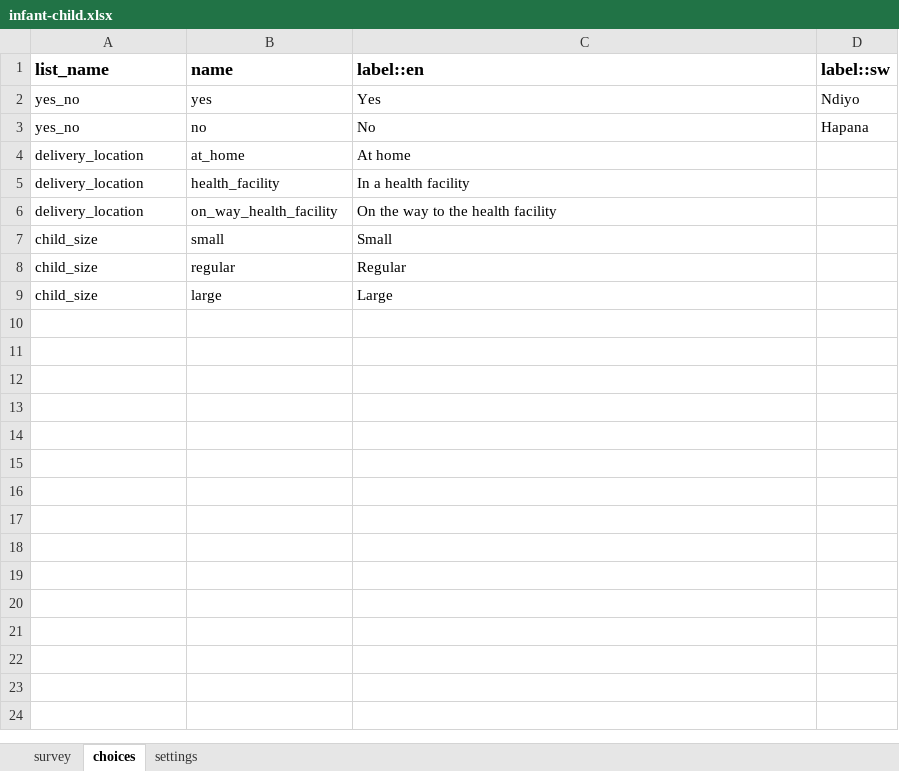
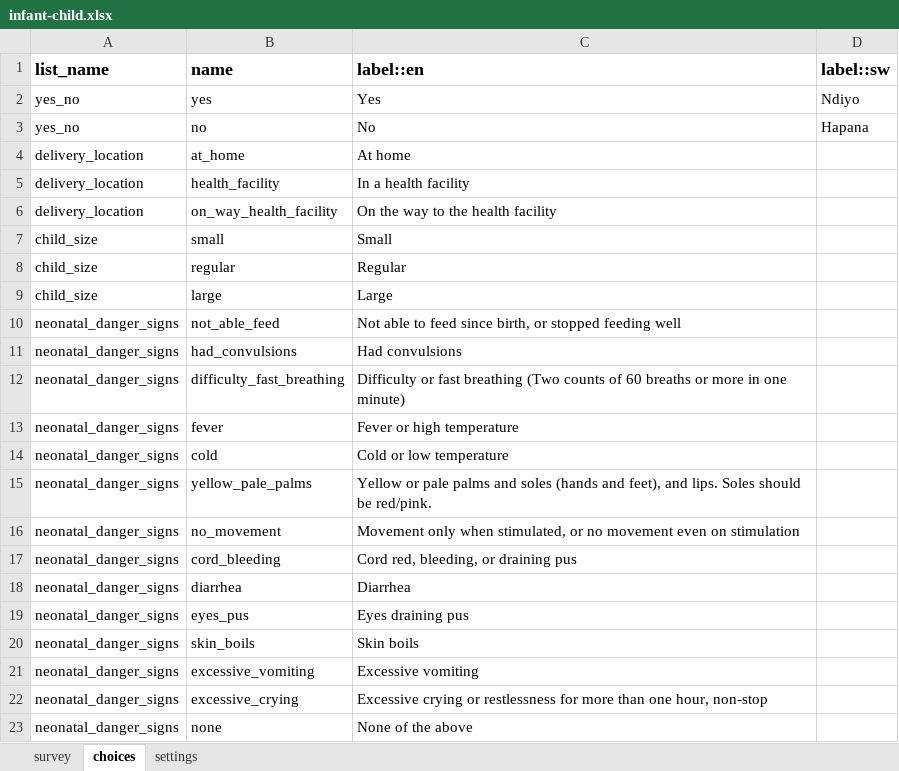
Before and after one commit to sookwalinga/cht-core, an Excel workbook: forms/app/infant-child.xlsx, sheet choices, drawn as a sheet; values as stored, in another font and other column widths than the file's, no borders; the diff names each change by its address in the sheet, - before the commit and + after, or states it on an @@ line.

Commit message:
Most basic infant-child form and json settings to show in app

```diff
--- a/forms/app/infant-child.xlsx (sheet choices)
+++ b/forms/app/infant-child.xlsx (sheet choices)
+row 10: neonatal_danger_signs | not_able_feed | Not able to feed since birth, or stopped feeding well
+row 11: neonatal_danger_signs | had_convulsions | Had convulsions
+row 12: neonatal_danger_signs | difficulty_fast_breathing | Difficulty or fast breathing (Two counts of 60 breaths or more in one minute)
+row 13: neonatal_danger_signs | fever | Fever or high temperature
+row 14: neonatal_danger_signs | cold | Cold or low temperature
+row 15: neonatal_danger_signs | yellow_pale_palms | Yellow or pale palms and soles (hands and feet), and lips. Soles should be red/pink.
+row 16: neonatal_danger_signs | no_movement | Movement only when stimulated, or no movement even on stimulation
+row 17: neonatal_danger_signs | cord_bleeding | Cord red, bleeding, or draining pus
+row 18: neonatal_danger_signs | diarrhea | Diarrhea
+row 19: neonatal_danger_signs | eyes_pus | Eyes draining pus
+row 20: neonatal_danger_signs | skin_boils | Skin boils
+row 21: neonatal_danger_signs | excessive_vomiting | Excessive vomiting
+row 22: neonatal_danger_signs | excessive_crying | Excessive crying or restlessness for more than one hour, non-stop
+row 23: neonatal_danger_signs | none | None of the above
```
Also changed, not shown: sheet survey, 2 other files.
